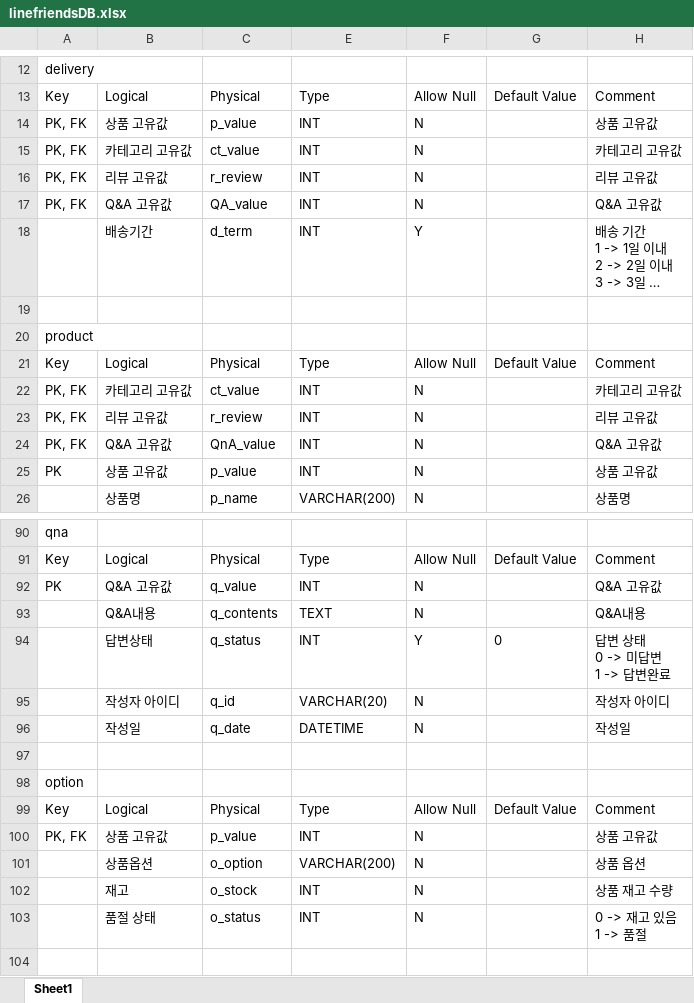
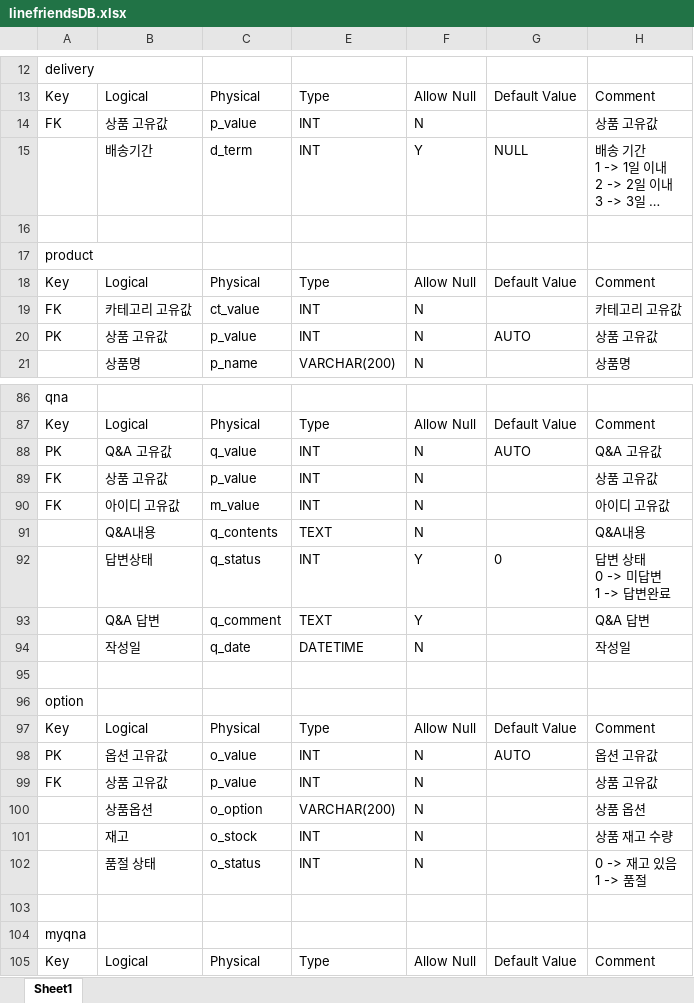
Before and after one commit to megaProject-5/LINEFRIENDS, an Excel workbook: 분석/DB/linefriendsDB.xlsx, sheet Sheet1, drawn as a sheet; only a part is shown, gaps mark what is left out; the shorter side is filled out with more unchanged rows; long unchanged cells end in …; values as stored, in another font and other column widths than the file's, no borders; removed rows and columns are numbered as before the commit, all else as after; the diff covers the shown part only; the diff names each change by its address in the sheet, - before the commit and + after, or states it on an @@ line.

```diff
--- a/분석/DB/linefriendsDB.xlsx (sheet Sheet1)
+++ b/분석/DB/linefriendsDB.xlsx (sheet Sheet1)
-A14: PK, FK
+A14: FK
-row 15: PK, FK | 카테고리 고유값 | ct_value | INT | N |  | 카테고리 고유값
-row 16: PK, FK | 리뷰 고유값 | r_review | INT | N |  | 리뷰 고유값
-row 17: PK, FK | Q&A 고유값 | QA_value | INT | N |  | Q&A 고유값
-G15: (empty)
+G15: NULL
-A19: PK, FK
+A19: FK
-row 23: PK, FK | 리뷰 고유값 | r_review | INT | N |  | 리뷰 고유값
-row 24: PK, FK | Q&A 고유값 | QnA_value | INT | N |  | Q&A 고유값
-G20: (empty)
+G20: AUTO
-G88: (empty)
+G88: AUTO
+row 89: FK | 상품 고유값 | p_value | INT | N |  | 상품 고유값
+row 90: FK | 아이디 고유값 | m_value | INT | N |  | 아이디 고유값
-row 95:  | 작성자 아이디 | q_id | VARCHAR(20) | N |  | 작성자 아이디
+row 93:  | Q&A 답변 | q_comment | TEXT | Y |  | Q&A 답변
+row 98: PK | 옵션 고유값 | o_value | INT | N | AUTO | 옵션 고유값
-A99: PK, FK
+A99: FK
```
Also changed, not shown: 7 added rows, 4 removed rows and 15 edited cells elsewhere in this sheet, 5 other files.
